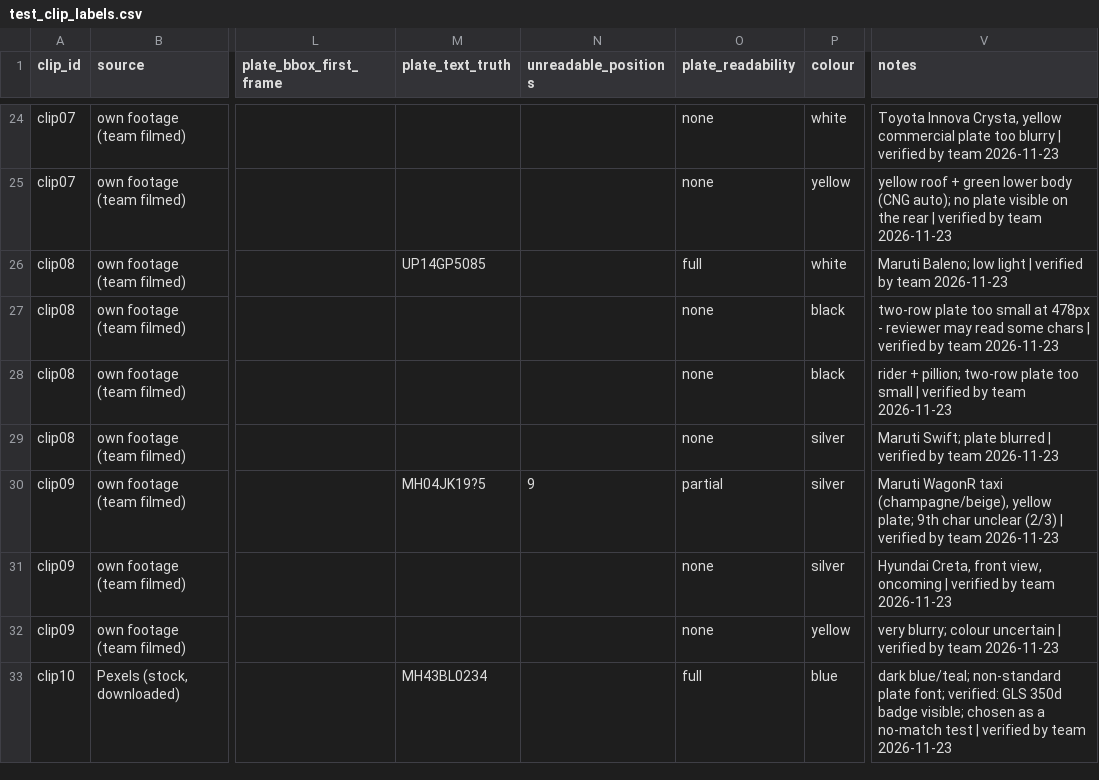
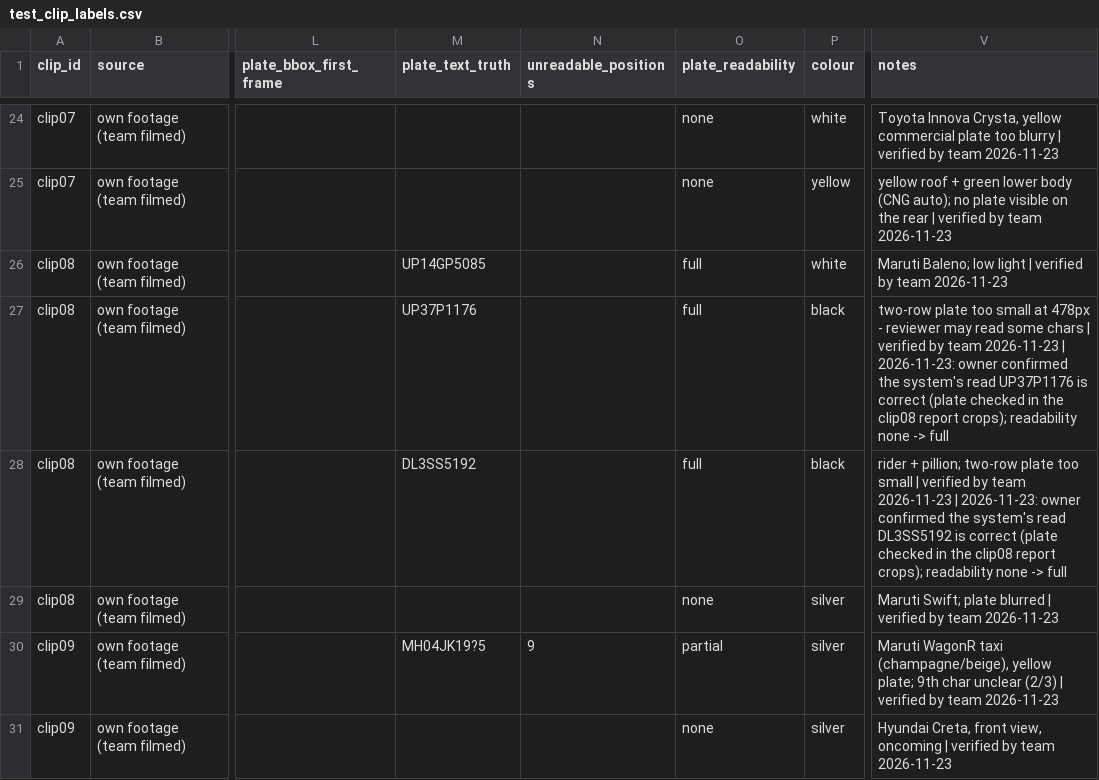
Before and after one commit to JustinSantosh/trace_vision_nebula, a CSV file: TRACEVISION_DATA/evaluation/test_clip_labels.csv, drawn as a sheet; only a part is shown, gaps mark what is left out; the shorter side is filled out with more unchanged rows; the diff names each change by its address in the sheet, - before the commit and + after, or states it on an @@ line.

```diff
--- a/TRACEVISION_DATA/evaluation/test_clip_labels.csv
+++ b/TRACEVISION_DATA/evaluation/test_clip_labels.csv
-M27 (plate_text_truth): (empty)
+M27 (plate_text_truth): UP37P1176
-O27:O28 (plate_readability): none
+O27:O28 (plate_readability): full
-V27 (notes): …team 2026-11-23
+V27 (notes): …team 2026-11-23 | 2026-11-23: owner confirmed the system's read UP37P1176 is correct (plate checked in the clip08 report crops); readability none -> full
-M28 (plate_text_truth): (empty)
+M28 (plate_text_truth): DL3SS5192
-V28 (notes): …team 2026-11-23
+V28 (notes): …team 2026-11-23 | 2026-11-23: owner confirmed the system's read DL3SS5192 is correct (plate checked in the clip08 report crops); readability none -> full
```
Also changed, not shown: 5 other files.
